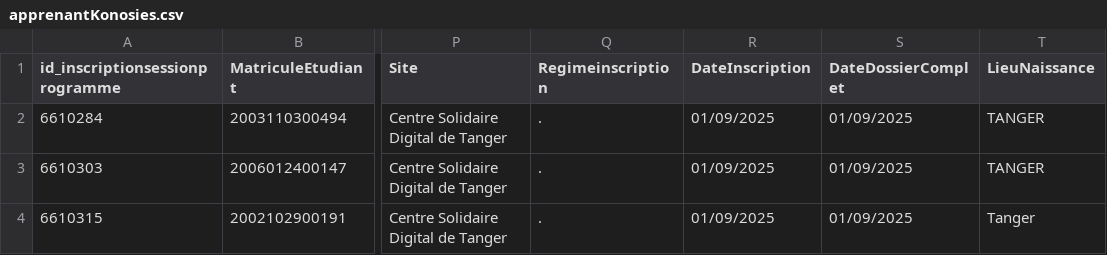
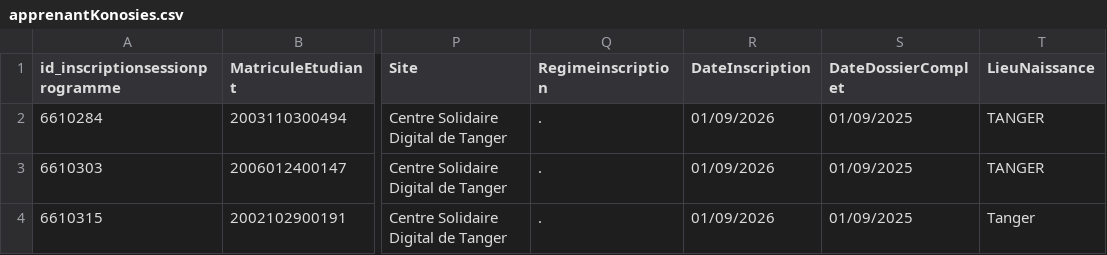
Before and after one commit to solicode-lms/app, a CSV file: modules/PkgApprenants/Database/data/apprenantKonosies.csv, drawn as a sheet; only a part is shown, gaps mark what is left out; the diff names each change by its address in the sheet, - before the commit and + after, or states it on an @@ line.

```diff
--- a/modules/PkgApprenants/Database/data/apprenantKonosies.csv
+++ b/modules/PkgApprenants/Database/data/apprenantKonosies.csv
-R2:R4 (DateInscription): 01/09/2025
+R2:R4 (DateInscription): 01/09/2026
```
Also changed, not shown: modules/PkgSessions/Database/data/alignementUas.csv, 6 other files.
